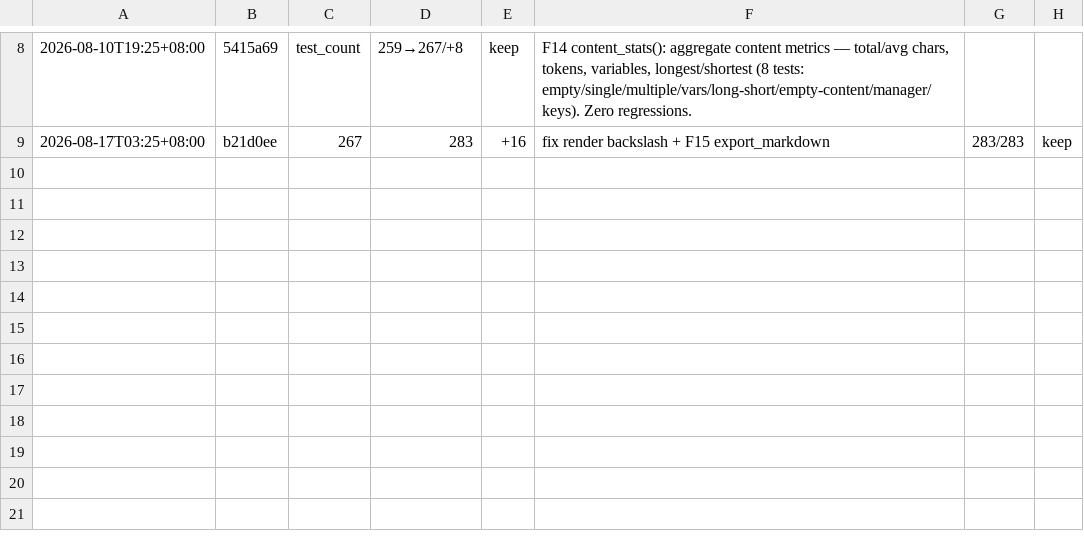
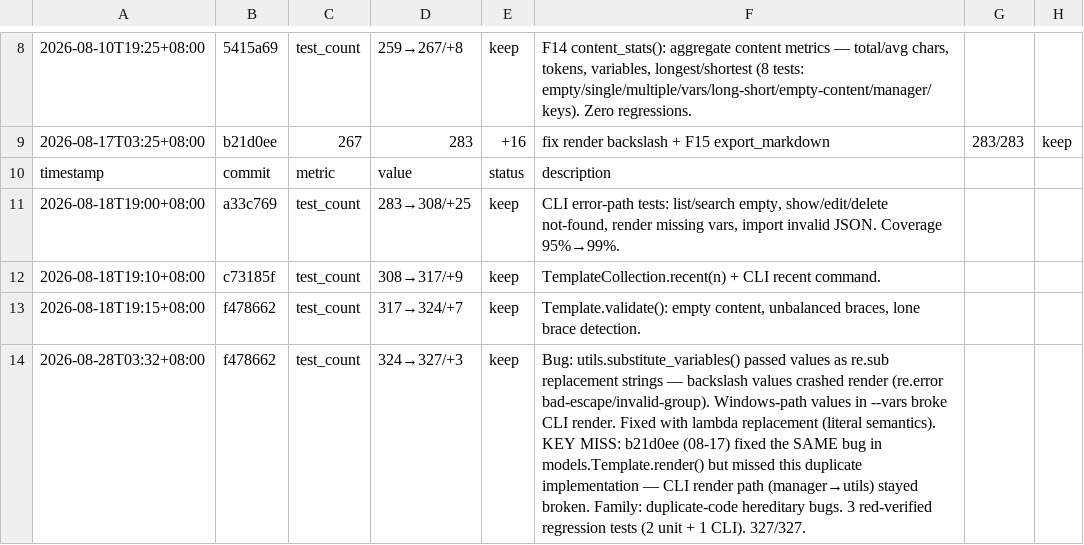
Before and after one commit to robertsong2019/prompt-mgr, a TSV file: experiments.tsv, drawn as a sheet; only a part is shown, gaps mark what is left out; the diff names each change by its address in the sheet, - before the commit and + after, or states it on an @@ line.

Commit message:
fix: literal backslash substitution in utils.substitute_variables (324→327 tests)
Duplicate-implementation miss: b21d0ee fixed Template.render() (models.py)
but utils.substitute_variables() — the path manager.render_template/CLI
actually uses — kept interpreting values as re.sub replacement templates.
'C:\Users\test' crashed with re.error: bad escape; r'\1' raised invalid
group reference. Lambda replacement now gives literal semantics.

Also lands pending experiments.tsv bookkeeping rows from 08-18 cycles.

```diff
--- a/experiments.tsv
+++ b/experiments.tsv
+row 10: timestamp | commit | metric | value | status | description
+row 11: 2026-08-18T19:00+08:00 | a33c769 | test_count | 283→308/+25 | keep | CLI error-path tests: list/search empty, show/edit/delete not-found, render missing vars, import invalid JSON. Coverage 95%→99%.
+row 12: 2026-08-18T19:10+08:00 | c73185f | test_count | 308→317/+9 | keep | TemplateCollection.recent(n) + CLI recent command.
+row 13: 2026-08-18T19:15+08:00 | f478662 | test_count | 317→324/+7 | keep | Template.validate(): empty content, unbalanced braces, lone brace detection.
+row 14: 2026-08-28T03:32+08:00 | f478662 | test_count | 324→327/+3 | keep | Bug: utils.substitute_variables() passed values as re.sub replacement strings — backslash values crashed render (re.error bad-escape/invalid-group). Windows-path values in --vars broke CLI render. Fixed with lambda replacement (literal semantics). KEY MISS: b21d0ee (08-17) fixed the SAME bug in models.Template.render() but missed this duplicate implementation — CLI render path (manager→utils) stayed broken. Family: duplicate-code hereditary bugs. 3 red-verified regression tests (2 unit + 1 CLI). 327/327.
```
Also changed, not shown: 3 other files.
